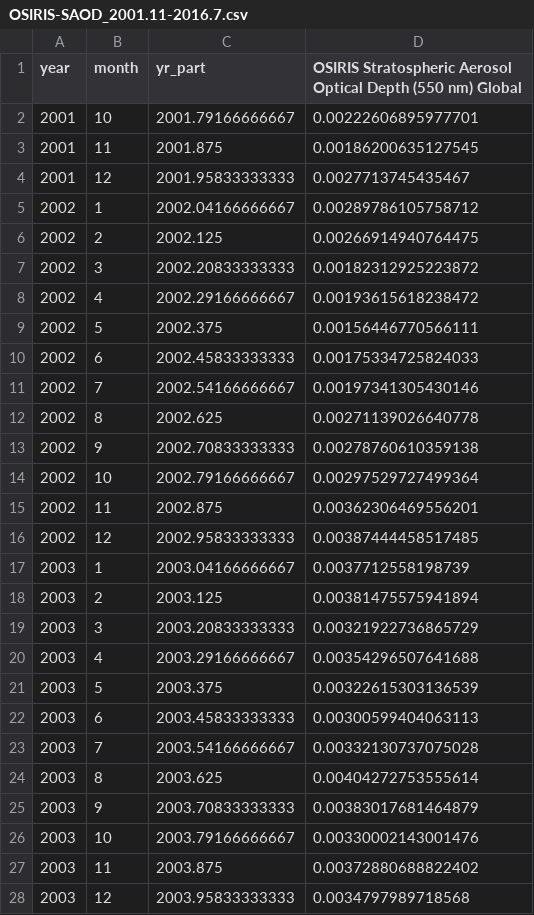
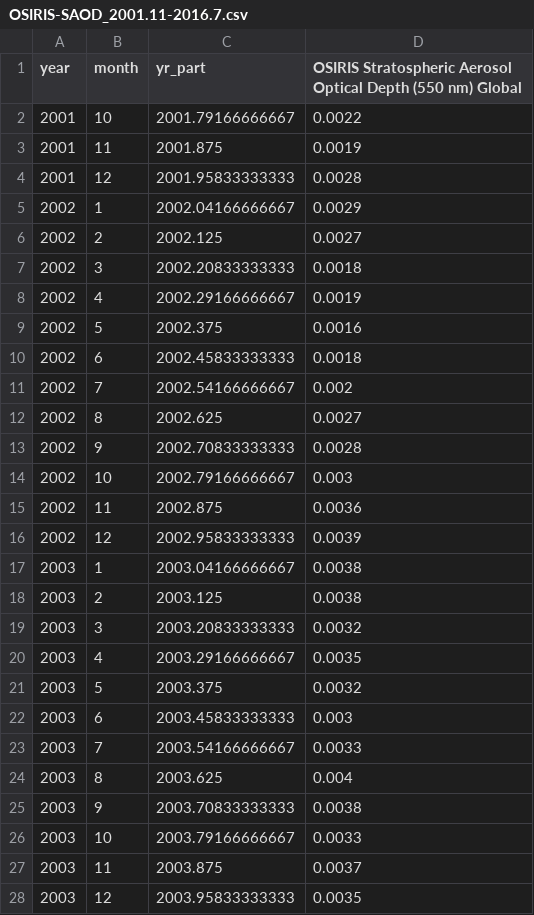
Before and after one commit to priscian/climeseries, a CSV file: inst/extdata/saod/OSIRIS-SAOD_2001.11-2016.7.csv, drawn as a sheet; only a part is shown; the diff covers the shown part only.

Commit message:
Bug fixes to SAOD code.

```diff
--- a/inst/extdata/saod/OSIRIS-SAOD_2001.11-2016.7.csv
+++ b/inst/extdata/saod/OSIRIS-SAOD_2001.11-2016.7.csv
@@ -1,28 +1,28 @@
 "year","month","yr_part","OSIRIS Stratospheric Aerosol Optical Depth (550 nm) Global"
-2001,10,2001.79166666667,0.00222606895977701
-2001,11,2001.875,0.00186200635127545
-2001,12,2001.95833333333,0.0027713745435467
-2002,1,2002.04166666667,0.00289786105758712
-2002,2,2002.125,0.00266914940764475
-2002,3,2002.20833333333,0.00182312925223872
-2002,4,2002.29166666667,0.00193615618238472
-2002,5,2002.375,0.00156446770566111
-2002,6,2002.45833333333,0.00175334725824033
-2002,7,2002.54166666667,0.00197341305430146
-2002,8,2002.625,0.00271139026640778
-2002,9,2002.70833333333,0.00278760610359138
-2002,10,2002.79166666667,0.00297529727499364
-2002,11,2002.875,0.00362306469556201
-2002,12,2002.95833333333,0.00387444458517485
-2003,1,2003.04166666667,0.0037712558198739
-2003,2,2003.125,0.00381475575941894
-2003,3,2003.20833333333,0.00321922736865729
-2003,4,2003.29166666667,0.00354296507641688
-2003,5,2003.375,0.00322615303136539
-2003,6,2003.45833333333,0.00300599404063113
-2003,7,2003.54166666667,0.00332130737075028
-2003,8,2003.625,0.00404272753555614
-2003,9,2003.70833333333,0.00383017681464879
-2003,10,2003.79166666667,0.00330002143001476
-2003,11,2003.875,0.00372880688822402
-2003,12,2003.95833333333,0.0034797989718568
+2001,10,2001.79166666667,0.0022
+2001,11,2001.875,0.0019
+2001,12,2001.95833333333,0.0028
+2002,1,2002.04166666667,0.0029
+2002,2,2002.125,0.0027
+2002,3,2002.20833333333,0.0018
+2002,4,2002.29166666667,0.0019
+2002,5,2002.375,0.0016
+2002,6,2002.45833333333,0.0018
+2002,7,2002.54166666667,0.002
+2002,8,2002.625,0.0027
+2002,9,2002.70833333333,0.0028
+2002,10,2002.79166666667,0.003
+2002,11,2002.875,0.0036
+2002,12,2002.95833333333,0.0039
+2003,1,2003.04166666667,0.0038
+2003,2,2003.125,0.0038
+2003,3,2003.20833333333,0.0032
+2003,4,2003.29166666667,0.0035
+2003,5,2003.375,0.0032
+2003,6,2003.45833333333,0.003
+2003,7,2003.54166666667,0.0033
+2003,8,2003.625,0.004
+2003,9,2003.70833333333,0.0038
+2003,10,2003.79166666667,0.0033
+2003,11,2003.875,0.0037
+2003,12,2003.95833333333,0.0035
```
Also changed, not shown: 141 edited cells elsewhere in this file, 4 other files.
